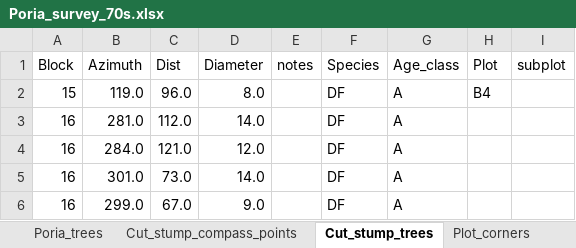
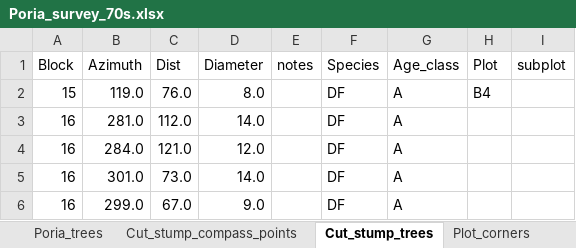
Before and after one commit to LeBoldus-Lab/Apiary_LRR, an Excel workbook: Poria_survey_70s.xlsx, sheet Cut_stump_trees, drawn as a sheet; only a part is shown; values as stored, in another font and other column widths than the file's, no borders; the diff names each change by its address in the sheet, - before the commit and + after, or states it on an @@ line.

```diff
--- a/Poria_survey_70s.xlsx (sheet Cut_stump_trees)
+++ b/Poria_survey_70s.xlsx (sheet Cut_stump_trees)
-C2 (Dist): 96.0
+C2 (Dist): 76.0
```
Also changed, not shown: sheet Image_J_cut_stump, other sheet tabs, 6 other files.
